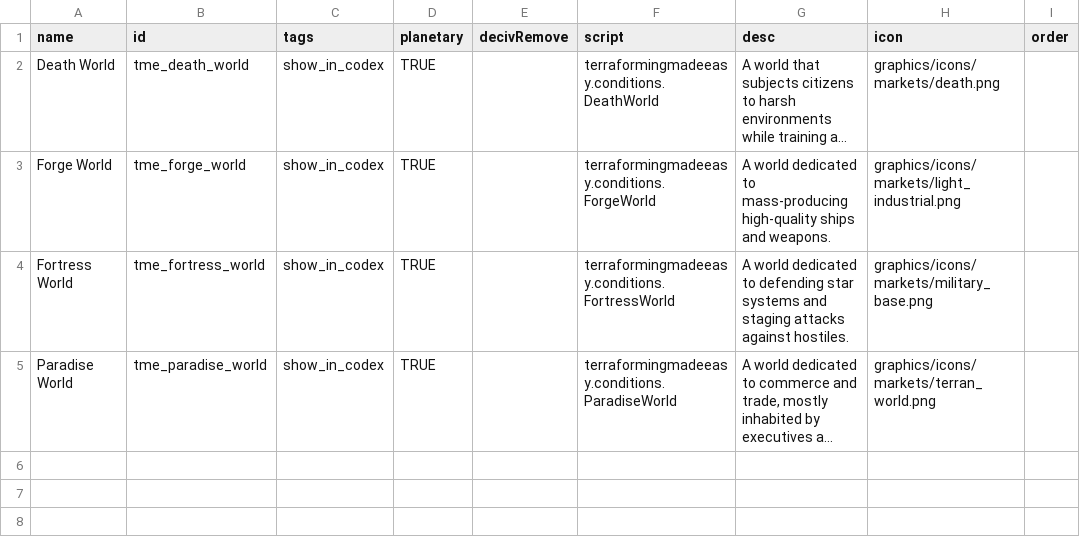
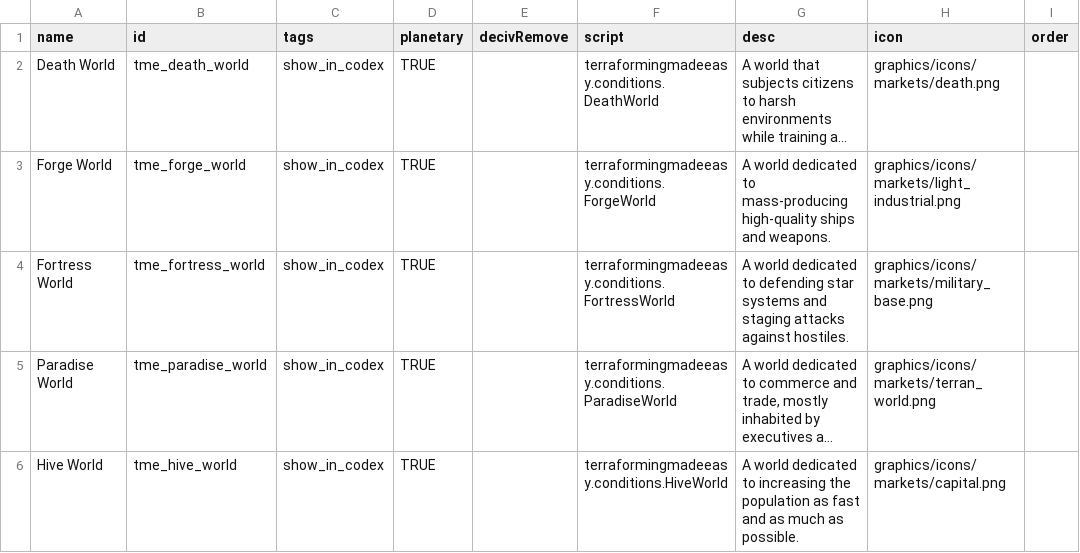
Before and after one commit to AudaxLudos/terraforming-made-easy, a CSV file: data/campaign/market_conditions.csv, drawn as a sheet; long unchanged cells end in …; the diff names each change by its address in the sheet, - before the commit and + after, or states it on an @@ line.

```diff
--- a/data/campaign/market_conditions.csv
+++ b/data/campaign/market_conditions.csv
+row 6: Hive World | tme_hive_world | show_in_codex | TRUE |  | terraformingmadeeasy.conditions.HiveWorld | A world dedicated to increasing the population as fast and as much as possible. | graphics/icons/markets/capital.png
```
Also changed, not shown: data/campaign/tme_terraforming_options.csv, 3 other files.
